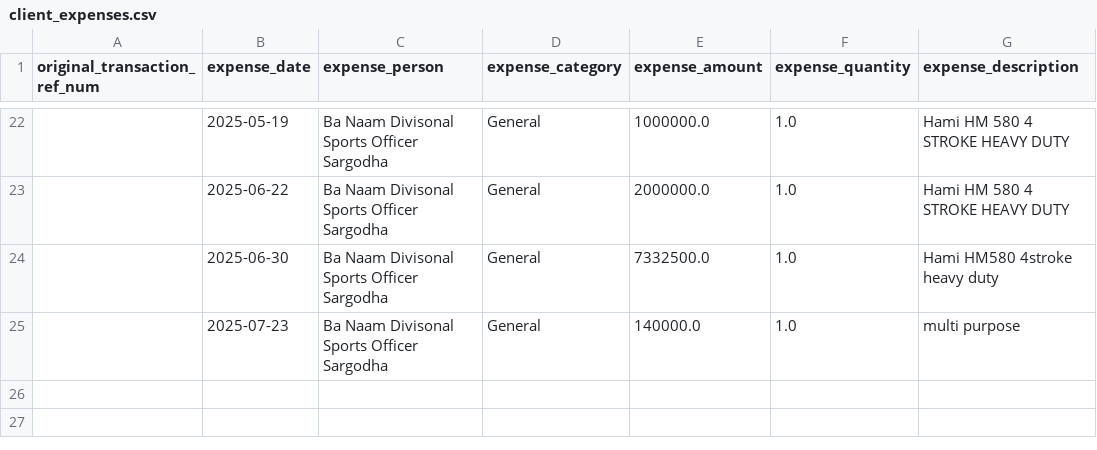
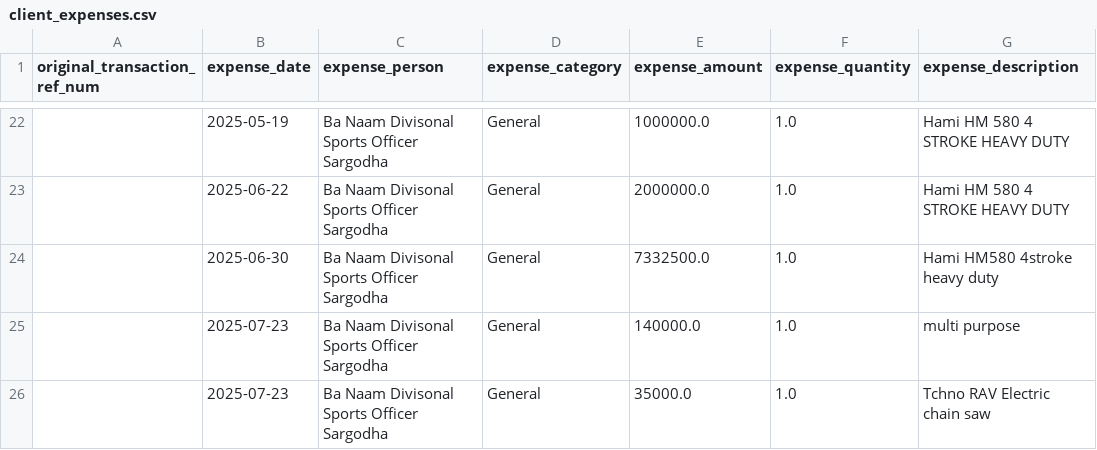
Before and after one commit to Atonomous/payments-invoice-generator, a CSV file: client_expenses.csv, drawn as a sheet; only a part is shown, gaps mark what is left out.

```diff
--- a/client_expenses.csv
+++ b/client_expenses.csv
@@ -25 +25,2 @@ original_transaction_ref_num,expense_date,expense_person,expense_category,expens
 ,2025-07-23,Ba Naam  Divisonal Sports Officer Sargodha,General,140000.0,1.0,multi purpose
+,2025-07-23,Ba Naam  Divisonal Sports Officer Sargodha,General,35000.0,1.0,Tchno RAV Electric chain saw
```
Also changed, not shown: 1 other file.
